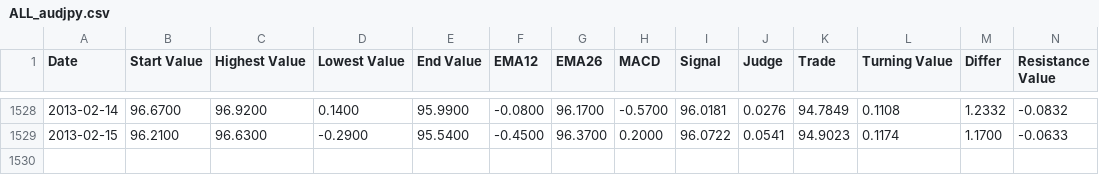
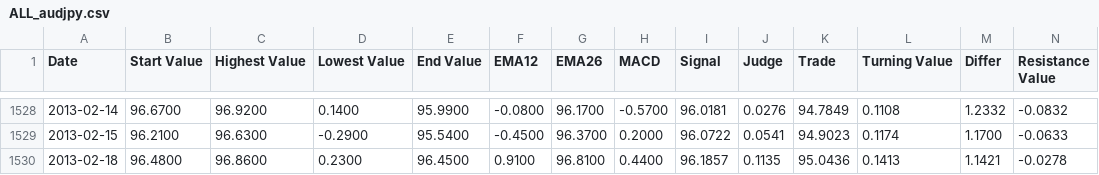
Before and after one commit to koji0903/FXAnalyzer, a CSV file: result/ALL_audjpy.csv, drawn as a sheet; only a part is shown, gaps mark what is left out; rows hold the shown columns only; the diff names each change by its address in the sheet, - before the commit and + after, or states it on an @@ line.

```diff
--- a/result/ALL_audjpy.csv
+++ b/result/ALL_audjpy.csv
+row 1530: 2013-02-18 | 96.4800 | 96.8600 | 0.2300 | 96.4500 | 0.9100 | 96.8100 | 0.4400 | 96.1857 | 0.1135 | 95.0436 | 0.1413 | 1.1421 | -0.0278
```
Also changed, not shown: result/ALL_audusd.csv, result/ALL_eurjpy.csv, 43 other files.
